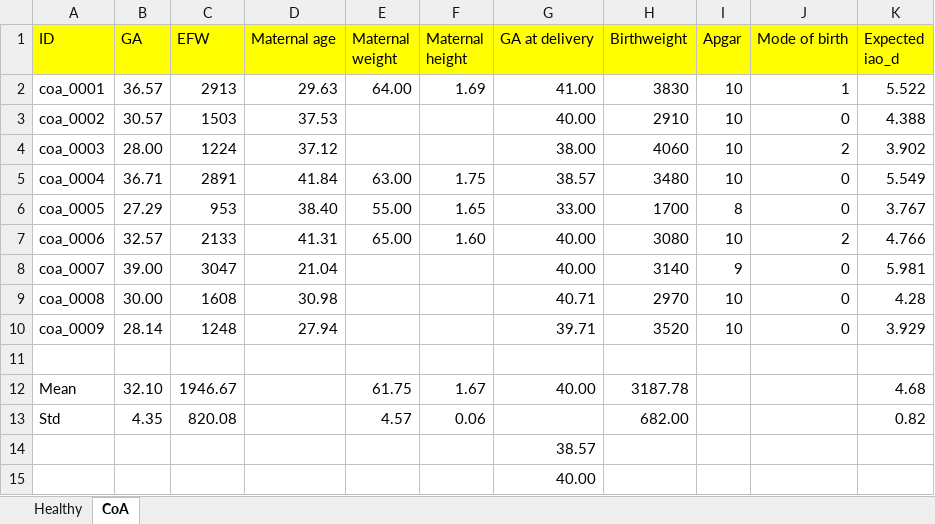
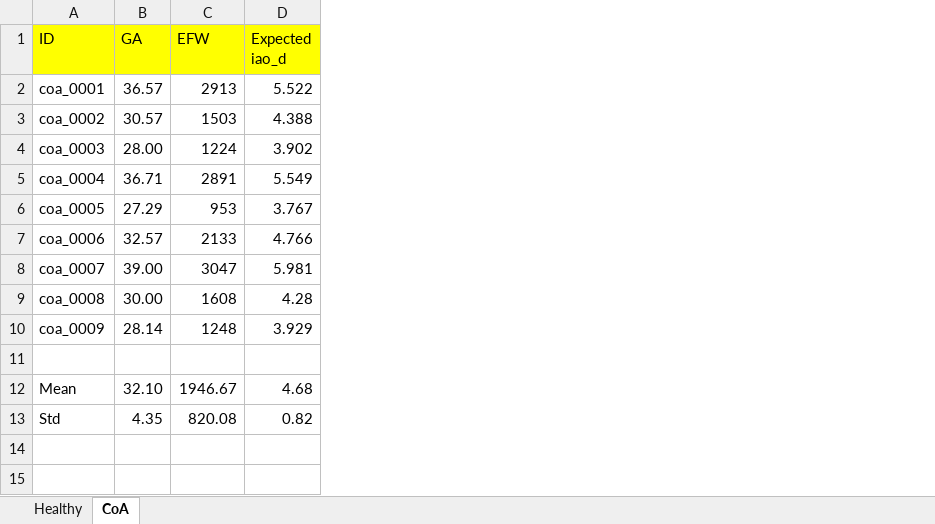
Before and after one commit to InmaV/CoA_scenarios, an Excel workbook: Dataset_S1.xlsx, sheet CoA, drawn as a sheet; only a part is shown; values as stored, in another font and other column widths than the file's, no borders; rows hold the shown columns only; the diff names each change by its address in the sheet, - before the commit and + after, or states it on an @@ line.

Commit message:
Add files via upload

```diff
--- a/Dataset_S1.xlsx (sheet CoA)
+++ b/Dataset_S1.xlsx (sheet CoA)
-column D (Maternal age), rows 2-10: 29.63 | 37.53 | 37.12 | 41.84 | 38.40 | 41.31 | 21.04 | 30.98 | 27.94
-column E (Maternal weight), rows 2-13: 64.00 |  |  | 63.00 | 55.00 | 65.00 |  |  |  |  | 61.75 | 4.57
-column F (Maternal height), rows 2-13: 1.69 |  |  | 1.75 | 1.65 | 1.60 |  |  |  |  | 1.67 | 0.06
-column G (GA at delivery), rows 2-12: 41.00 | 40.00 | 38.00 | 38.57 | 33.00 | 40.00 | 40.00 | 40.71 | 39.71 |  | 40.00
-column H (Birthweight), rows 2-13: 3830 | 2910 | 4060 | 3480 | 1700 | 3080 | 3140 | 2970 | 3520 |  | 3187.78 | 682.00
-column I (Apgar), rows 2-10: 10 | 10 | 10 | 10 | 8 | 10 | 9 | 10 | 10
-column J (Mode of birth), rows 2-10: 1 | 0 | 2 | 0 | 0 | 2 | 0 | 0 | 0
-row 14:  |  |  |  |  |  | 38.57
-row 15:  |  |  |  |  |  | 40.00
```
Also changed, not shown: sheet Healthy, formulas that keep their value.
